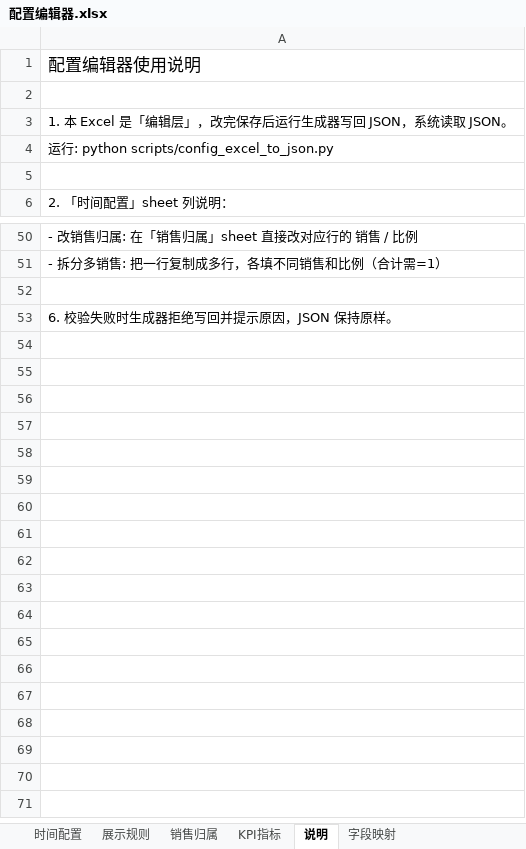
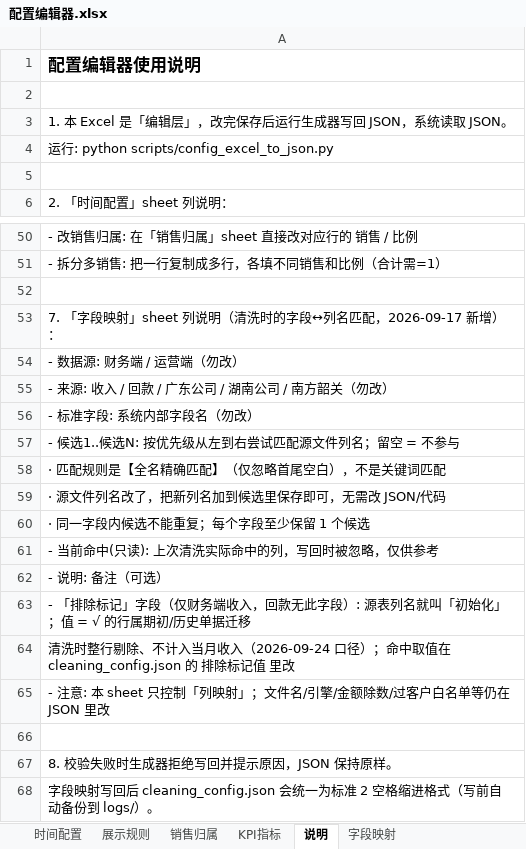
Before and after one commit to naohua168/Visual-Dashboard-System, an Excel workbook: config/配置编辑器.xlsx, sheet 说明, drawn as a sheet; only a part is shown, gaps mark what is left out; values as stored, in another font and other column widths than the file's, no borders; the diff names each change by its address in the sheet, - before the commit and + after, or states it on an @@ line.

Commit message:
chore(config): 重新生成配置编辑器.xlsx（同步最新「说明」章节与「字段映射」排除标记行）
- 「说明」sheet: 由 53 行 → 68 行，补齐第 7 节「字段映射」列说明（含 排除标记：仅财务端收入、列名=初始化、取值=√）

- 「字段映射」sheet: 财务端/收入/排除标记（候选=初始化，当前命中=初始化）保留；回款不再有该行

- 校验: 销售归属 580 个(母公司,子公司) 与 JSON 完全一致；往返同步后 字段映射与 JSON 一致（无需变更）；其余 JSON 无差异

```diff
--- a/config/配置编辑器.xlsx (sheet 说明)
+++ b/config/配置编辑器.xlsx (sheet 说明)
-A1 bold: off
+A1 bold: on
-A53: 6. 校验失败时生成器拒绝写回并提示原因，JSON 保持原样。
+A53: 7. 「字段映射」sheet 列说明（清洗时的字段↔列名匹配，2026-09-17 新增）：
+row 54: - 数据源: 财务端 / 运营端（勿改）
+row 55: - 来源: 收入 / 回款 / 广东公司 / 湖南公司 / 南方韶关（勿改）
+row 56: - 标准字段: 系统内部字段名（勿改）
+row 57: - 候选1..候选N: 按优先级从左到右尝试匹配源文件列名；留空 = 不参与
+row 58: · 匹配规则是【全名精确匹配】（仅忽略首尾空白），不是关键词匹配
+row 59: · 源文件列名改了，把新列名加到候选里保存即可，无需改 JSON/代码
+row 60: · 同一字段内候选不能重复；每个字段至少保留 1 个候选
+row 61: - 当前命中(只读): 上次清洗实际命中的列，写回时被忽略，仅供参考
+row 62: - 说明: 备注（可选）
+row 63: - 「排除标记」字段（仅财务端收入，回款无此字段）: 源表列名就叫「初始化」；值 = √ 的行属期初/历史单据迁移
+row 64: 清洗时整行剔除、不计入当月收入（2026-09-24 口径）；命中取值在 cleaning_config.json 的 排除标记值 里改
+row 65: - 注意: 本 sheet 只控制「列映射」；文件名/引擎/金额除数/过客户白名单等仍在 JSON 里改
+row 66: (empty)
+row 67: 8. 校验失败时生成器拒绝写回并提示原因，JSON 保持原样。
+row 68: 字段映射写回后 cleaning_config.json 会统一为标准 2 空格缩进格式（写前自动备份到 logs/）。
```
Also changed, not shown: sheet 销售归属, sheet 时间配置, sheet KPI指标, sheet 展示规则, hidden cells.
